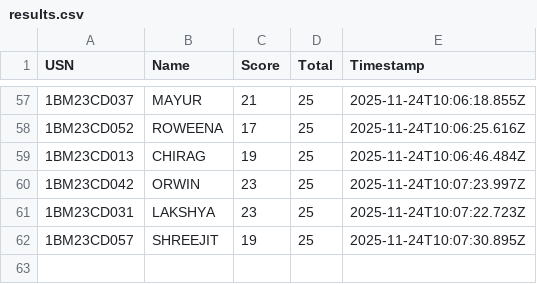
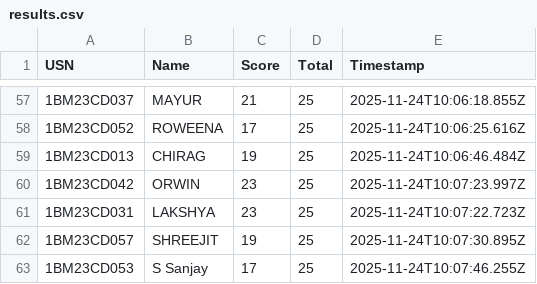
Before and after one commit to Kalyancds/time-series-quiz, a CSV file: results.csv, drawn as a sheet; only a part is shown, gaps mark what is left out.

Commit message:
Append to results.csv

```diff
--- a/results.csv
+++ b/results.csv
@@ -62 +62,2 @@ USN,Name,Score,Total,Timestamp
 1BM23CD057,SHREEJIT,19,25,2025-11-24T10:07:30.895Z
+1BM23CD053,S Sanjay,17,25,2025-11-24T10:07:46.255Z
```
